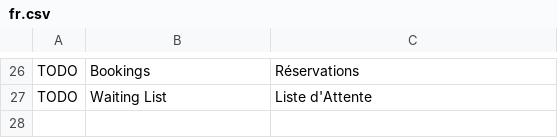
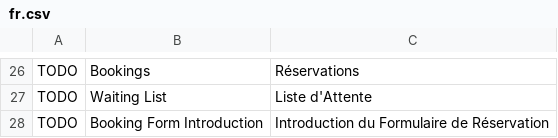
Before and after one commit to britlog/booking, a CSV file: booking/translations/fr.csv, drawn as a sheet; only a part is shown, gaps mark what is left out; the diff names each change by its address in the sheet, - before the commit and + after, or states it on an @@ line.

Commit message:
Booking Form introduction text is now in Settings

```diff
--- a/booking/translations/fr.csv
+++ b/booking/translations/fr.csv
+row 28: TODO | Booking Form Introduction | Introduction du Formulaire de Réservation
```
Also changed, not shown: 3 other files.
